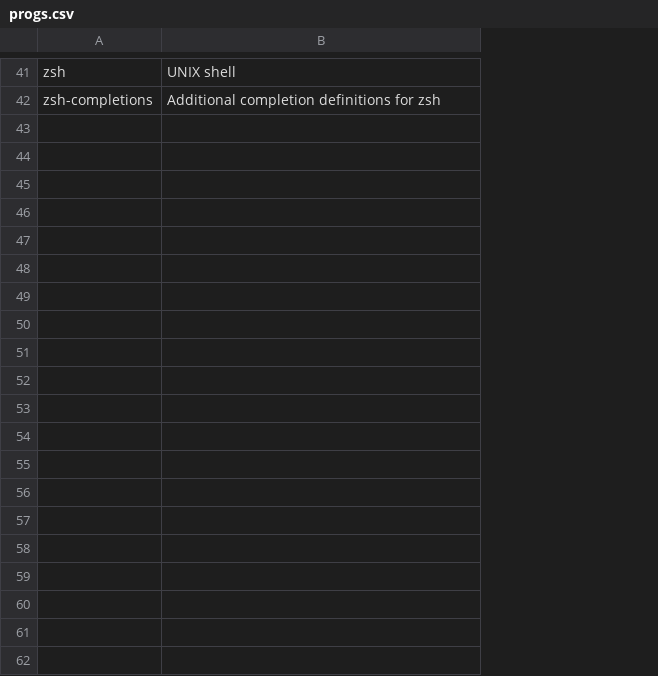
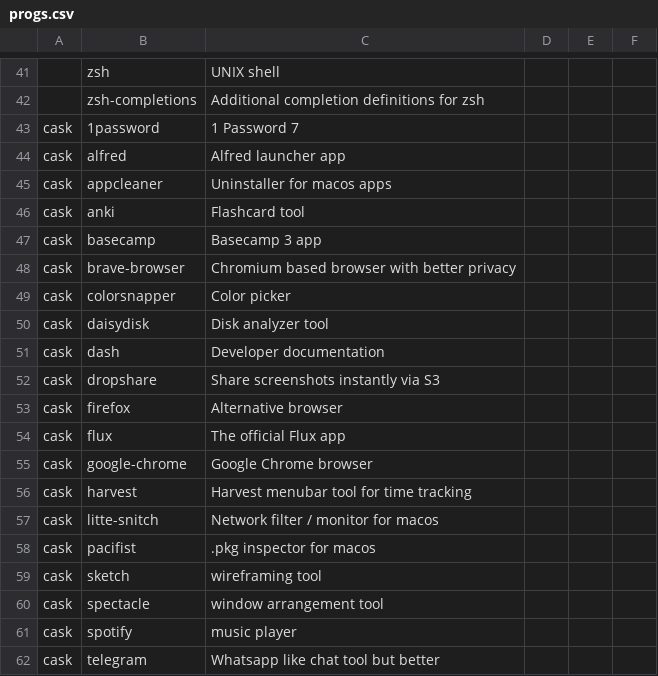
Before and after one commit to therod/dotfiles, a CSV file: progs.csv, drawn as a sheet; only a part is shown, gaps mark what is left out; the diff covers the shown part only; the diff names each change by its address in the sheet, - before the commit and + after, or states it on an @@ line.

Commit message:
update used program list and extend it with casks & apple store

```diff
--- a/progs.csv
+++ b/progs.csv
+column A, empty
+column D, empty
+column E, empty
+column F, empty
+row 43: cask | 1password | 1 Password 7
+row 44: cask | alfred | Alfred launcher app
+row 45: cask | appcleaner | Uninstaller for macos apps
+row 46: cask | anki | Flashcard tool
+row 47: cask | basecamp | Basecamp 3 app
+row 48: cask | brave-browser | Chromium based browser with better privacy
+row 49: cask | colorsnapper | Color picker
+row 50: cask | daisydisk | Disk analyzer tool
+row 51: cask | dash | Developer documentation
+row 52: cask | dropshare | Share screenshots instantly via S3
+row 53: cask | firefox | Alternative browser
+row 54: cask | flux | The official Flux app
+row 55: cask | google-chrome | Google Chrome browser
+row 56: cask | harvest | Harvest menubar tool for time tracking
+row 57: cask | litte-snitch | Network filter / monitor for macos
+row 58: cask | pacifist | .pkg inspector for macos
+row 59: cask | sketch | wireframing tool
+row 60: cask | spectacle | window arrangement tool
+row 61: cask | spotify | music player
+row 62: cask | telegram | Whatsapp like chat tool but better
```
Also changed, not shown: 16 added rows and 1 removed row elsewhere in this file, 1 other file.
